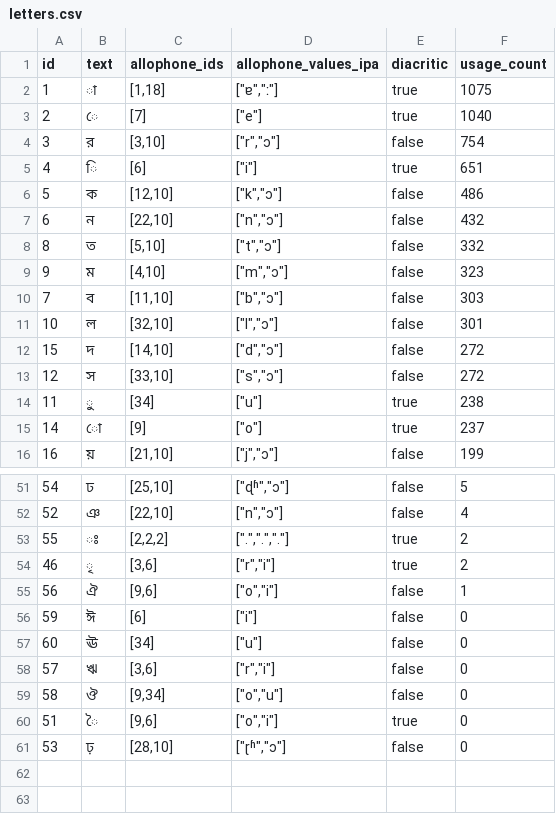
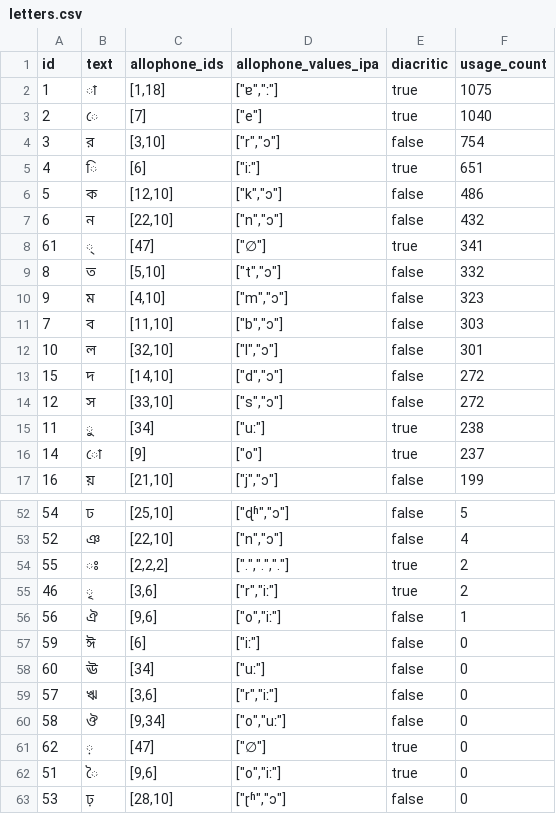
Before and after one commit to elimu-ai/webapp, a CSV file: src/main/resources/db/content_PROD/ben/letters.csv, drawn as a sheet; only a part is shown, gaps mark what is left out; the diff covers the shown part only.

Commit message:
#1075 Auto-select Letter-to-Allophone mappings when creating/editing Words
- Add mappings to existing words in TEST/PROD, and export to CSV (Bengali)

```diff
--- a/src/main/resources/db/content_PROD/ben/letters.csv
+++ b/src/main/resources/db/content_PROD/ben/letters.csv
@@ -4,5 +4,6 @@ id,text,allophone_ids,allophone_values_ipa,diacritic,usage_count
 3,র,"[3,10]","[""r"",""ɔ""]",false,754
-4,ি,[6],"[""i""]",true,651
+4,ি,[6],"[""iː""]",true,651
 5,ক,"[12,10]","[""k"",""ɔ""]",false,486
 6,ন,"[22,10]","[""n"",""ɔ""]",false,432
+61,্,[47],"[""∅""]",true,341
 8,ত,"[5,10]","[""t"",""ɔ""]",false,332
@@ -13,3 +14,3 @@ id,text,allophone_ids,allophone_values_ipa,diacritic,usage_count
 12,স,"[33,10]","[""s"",""ɔ""]",false,272
-11,ু,[34],"[""u""]",true,238
+11,ু,[34],"[""uː""]",true,238
 14,ো,[9],"[""o""]",true,237
@@ -53,9 +54,10 @@ id,text,allophone_ids,allophone_values_ipa,diacritic,usage_count
 55,ঃ,"[2,2,2]","[""."",""."","".""]",true,2
-46,ৃ,"[3,6]","[""r"",""i""]",true,2
-56,ঐ,"[9,6]","[""o"",""i""]",false,1
-59,ঈ,[6],"[""i""]",false,0
-60,ঊ,[34],"[""u""]",false,0
-57,ঋ,"[3,6]","[""r"",""i""]",false,0
-58,ঔ,"[9,34]","[""o"",""u""]",false,0
-51,ৈ,"[9,6]","[""o"",""i""]",true,0
+46,ৃ,"[3,6]","[""r"",""iː""]",true,2
+56,ঐ,"[9,6]","[""o"",""iː""]",false,1
+59,ঈ,[6],"[""iː""]",false,0
+60,ঊ,[34],"[""uː""]",false,0
+57,ঋ,"[3,6]","[""r"",""iː""]",false,0
+58,ঔ,"[9,34]","[""o"",""uː""]",false,0
+62,়,[47],"[""∅""]",true,0
+51,ৈ,"[9,6]","[""o"",""iː""]",true,0
 53,ঢ়,"[28,10]","[""ɽʱ"",""ɔ""]",false,0
```
Also changed, not shown: 7 edited cells elsewhere in this file, src/main/resources/db/content_PROD/ben/allophones.csv, 6 other files.
